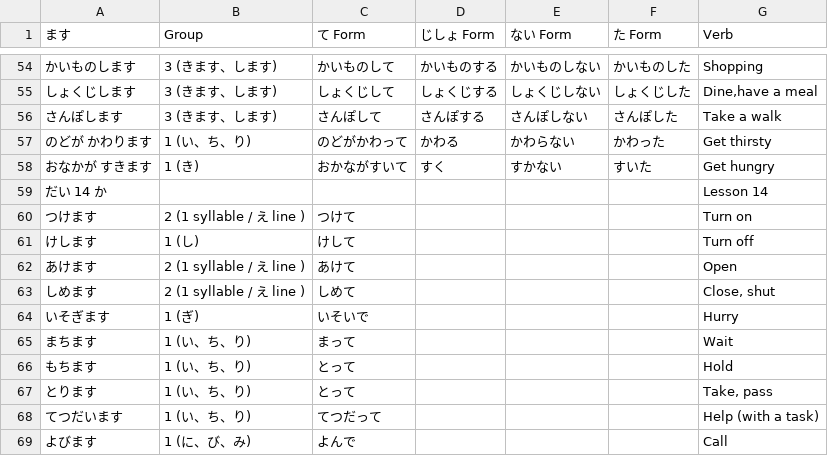
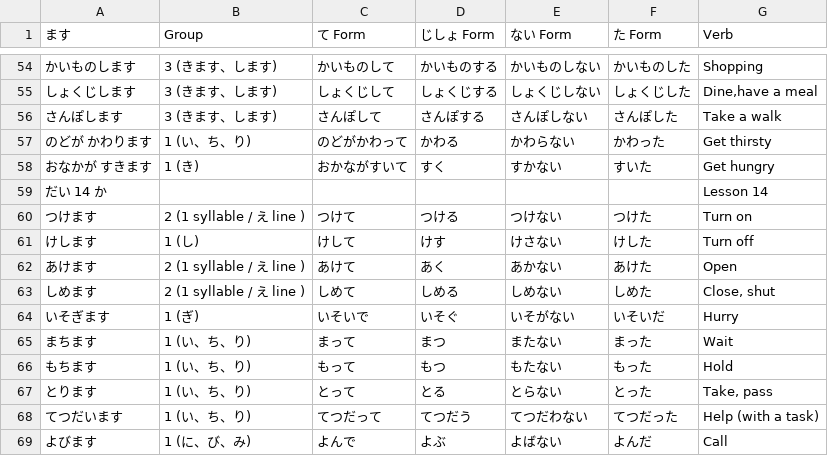
Before and after one commit to kb108109012-sudo/nihongo_flash_cards, a CSV file: assets/verb_masu.csv, drawn as a sheet; only a part is shown, gaps mark what is left out; the diff covers the shown part only.

Commit message:
Update verb_masu.csv
だい１６か　forms

```diff
--- a/assets/verb_masu.csv
+++ b/assets/verb_masu.csv
@@ -59,11 +59,11 @@
 だい 14 か,,,,,,Lesson 14
-つけます,2 (1 syllable / え line ),つけて,,,,Turn on
-けします,1 (し),けして,,,,Turn off
-あけます,2 (1 syllable / え line ),あけて,,,,Open
-しめます,2 (1 syllable / え line ),しめて,,,,"Close, shut"
-いそぎます,1 (ぎ),いそいで,,,,Hurry
-まちます,1 (い、ち、り),まって,,,,Wait
-もちます,1 (い、ち、り),とって,,,,Hold
-とります,1 (い、ち、り),とって,,,,"Take, pass"
-てつだいます,1 (い、ち、り),てつだって,,,,Help (with a task)
-よびます,1 (に、び、み),よんで,,,,Call
+つけます,2 (1 syllable / え line ),つけて,つける,つけない,つけた,Turn on
+けします,1 (し),けして,けす,けさない,けした,Turn off
+あけます,2 (1 syllable / え line ),あけて,あく,あかない,あけた,Open
+しめます,2 (1 syllable / え line ),しめて,しめる,しめない,しめた,"Close, shut"
+いそぎます,1 (ぎ),いそいで,いそぐ,いそがない,いそいだ,Hurry
+まちます,1 (い、ち、り),まって,まつ,またない,まった,Wait
+もちます,1 (い、ち、り),もって,もつ,もたない,もった,Hold
+とります,1 (い、ち、り),とって,とる,とらない,とった,"Take, pass"
+てつだいます,1 (い、ち、り),てつだって,てつだう,てつだわない,てつだった,Help (with a task)
+よびます,1 (に、び、み),よんで,よぶ,よばない,よんだ,Call
```
Also changed, not shown: 1 added row, 1 removed row and 83 edited cells elsewhere in this file.
